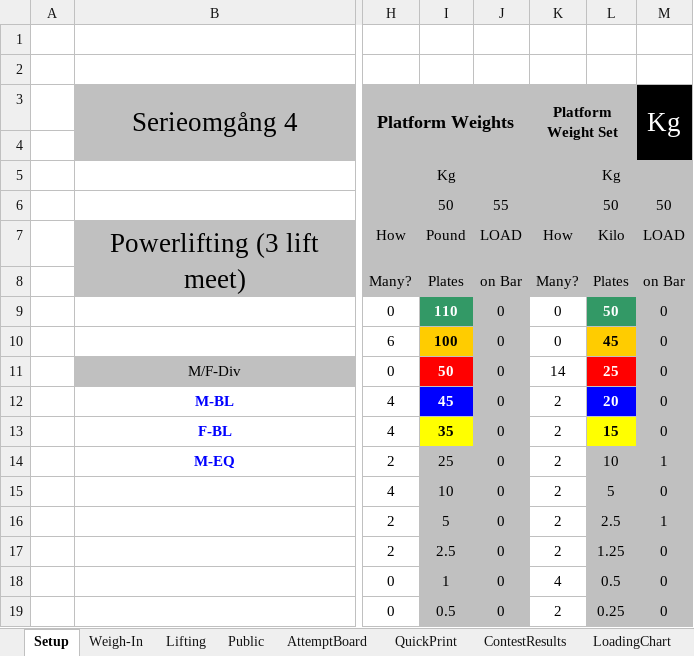
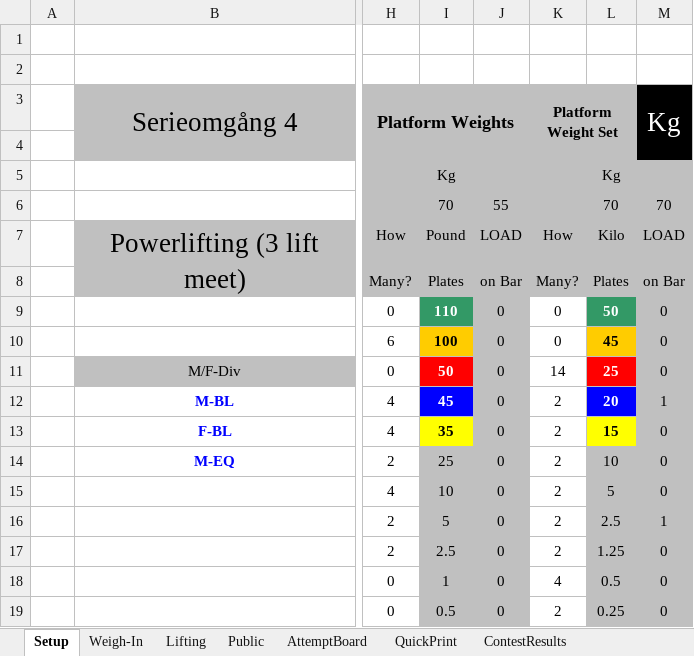
Before and after one commit to TianfuYun/NextLifter, an Excel workbook: NextLifter.xlsm, sheet Setup, drawn as a sheet; only a part is shown, gaps mark what is left out; values as stored, in another font and other column widths than the file's, no borders; charts and pictures and conditional formats not drawn; the diff names each change by its address in the sheet, - before the commit and + after, or states it on an @@ line.

```diff
--- a/NextLifter.xlsm (sheet Setup)
+++ b/NextLifter.xlsm (sheet Setup)
@@ sheet tab hidden: LoadingChart @@
-I6: 50
+I6: 70
-L6: 50
+L6: 70
-M6 (Kg): 50
+M6 (Kg): 70
-M12 (Kg): 0
+M12 (Kg): 1
-M14 (Kg): 1
+M14 (Kg): 0
```
Also changed, not shown: sheet Lifting, sheet Public, sheet AttemptBoard, sheet QuickPrint, sheet ContestResults, other sheet tabs, formulas that keep their value, hidden cells, charts or pictures.
